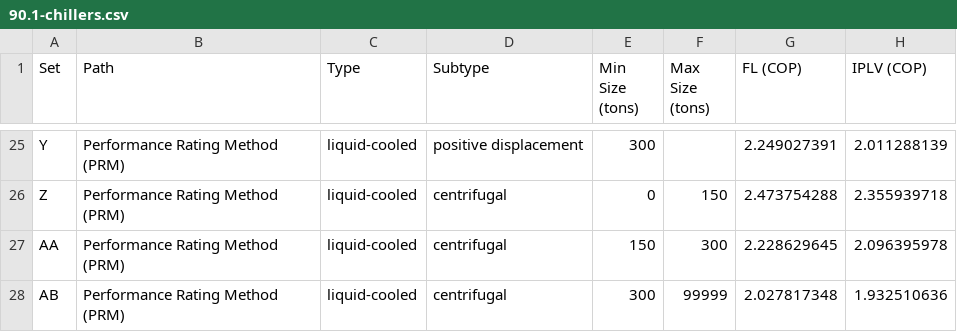
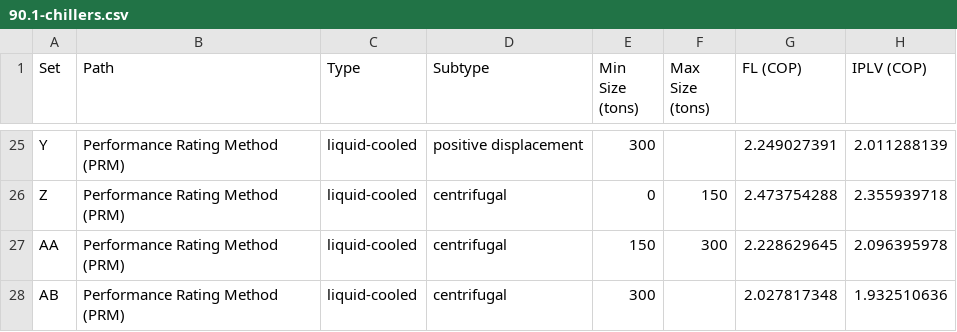
Before and after one commit to bigladder/chiller, a CSV file: examples/90.1-chillers.csv, drawn as a sheet; only a part is shown, gaps mark what is left out; the diff names each change by its address in the sheet, - before the commit and + after, or states it on an @@ line.

Commit message:
Fix chiller example files and uuid creation.

```diff
--- a/examples/90.1-chillers.csv
+++ b/examples/90.1-chillers.csv
-F28 (Max Size (tons)): 99999
+F28 (Max Size (tons)): (empty)
```
Also changed, not shown: 4 other files.
